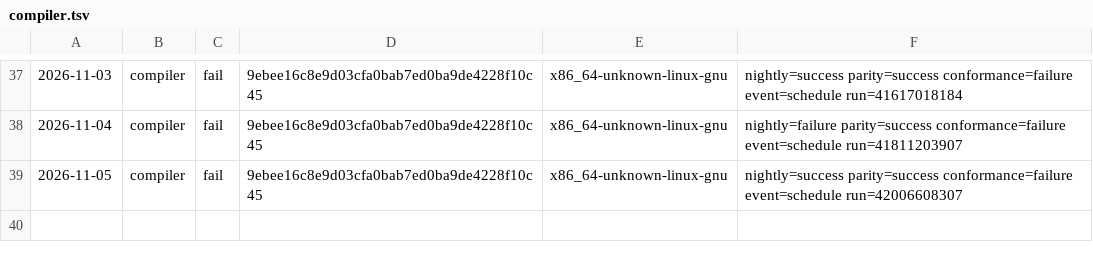
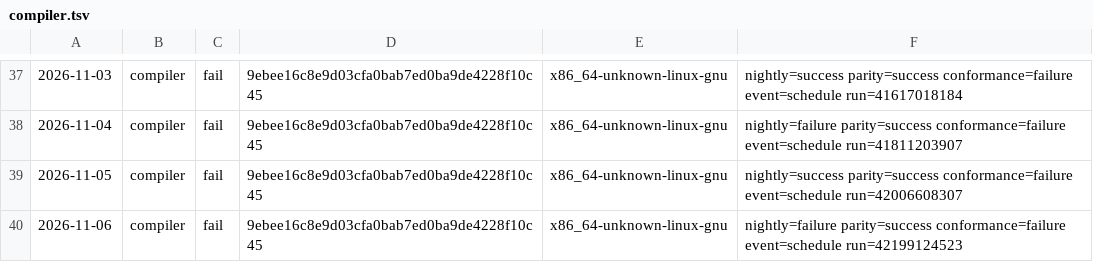
Before and after one commit to sinisterMage/WSharp, a TSV file: soak/compiler.tsv, drawn as a sheet; only a part is shown, gaps mark what is left out.

```diff
--- a/soak/compiler.tsv
+++ b/soak/compiler.tsv
@@ -39 +39,2 @@
 2026-11-05	compiler	fail	9ebee16c8e9d03cfa0bab7ed0ba9de4228f10c45	x86_64-unknown-linux-gnu	nightly=success parity=success conformance=failure event=schedule run=42006608307
+2026-11-06	compiler	fail	9ebee16c8e9d03cfa0bab7ed0ba9de4228f10c45	x86_64-unknown-linux-gnu	nightly=failure parity=success conformance=failure event=schedule run=42199124523
```
